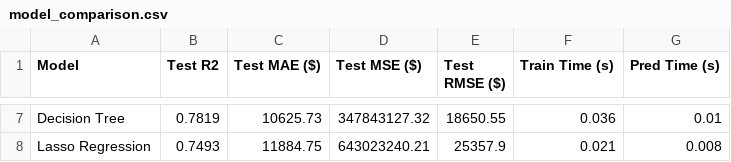
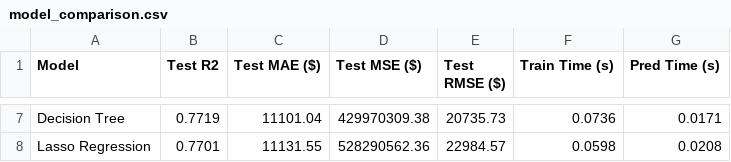
Before and after one commit to RuetGG/regression-ml-model, a CSV file: outputs/metrics/model_comparison.csv, drawn as a sheet; only a part is shown, gaps mark what is left out; the diff covers the shown part only; the diff names each change by its address in the sheet, - before the commit and + after, or states it on an @@ line.

```diff
--- a/outputs/metrics/model_comparison.csv
+++ b/outputs/metrics/model_comparison.csv
-B7 (Test R2): 0.7819
+B7 (Test R2): 0.7719
-C7 (Test MAE ($)): 10625.73
+C7 (Test MAE ($)): 11101.04
-D7 (Test MSE ($)): 347843127.32
+D7 (Test MSE ($)): 429970309.38
-E7 (Test RMSE ($)): 18650.55
+E7 (Test RMSE ($)): 20735.73
-F7 (Train Time (s)): 0.036
+F7 (Train Time (s)): 0.0736
-G7 (Pred Time (s)): 0.01
+G7 (Pred Time (s)): 0.0171
-B8 (Test R2): 0.7493
+B8 (Test R2): 0.7701
-C8 (Test MAE ($)): 11884.75
+C8 (Test MAE ($)): 11131.55
-D8 (Test MSE ($)): 643023240.21
+D8 (Test MSE ($)): 528290562.36
-E8 (Test RMSE ($)): 25357.9
+E8 (Test RMSE ($)): 22984.57
-F8 (Train Time (s)): 0.021
+F8 (Train Time (s)): 0.0598
-G8 (Pred Time (s)): 0.008
+G8 (Pred Time (s)): 0.0208
```
Also changed, not shown: 30 edited cells elsewhere in this file, 8 other files.
